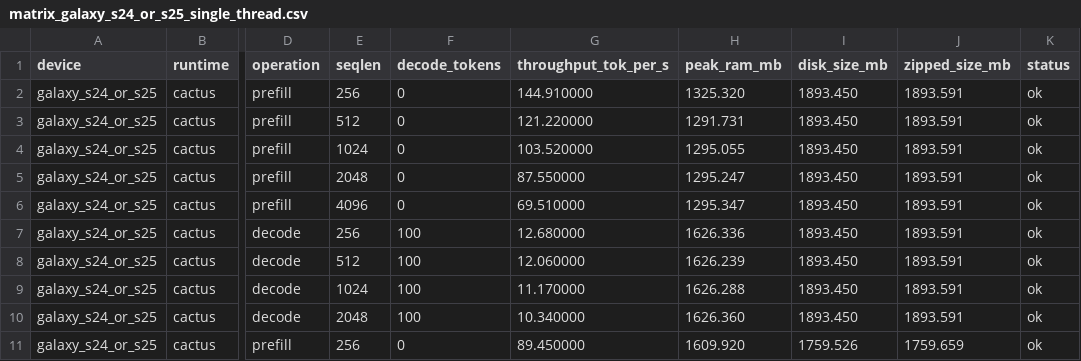
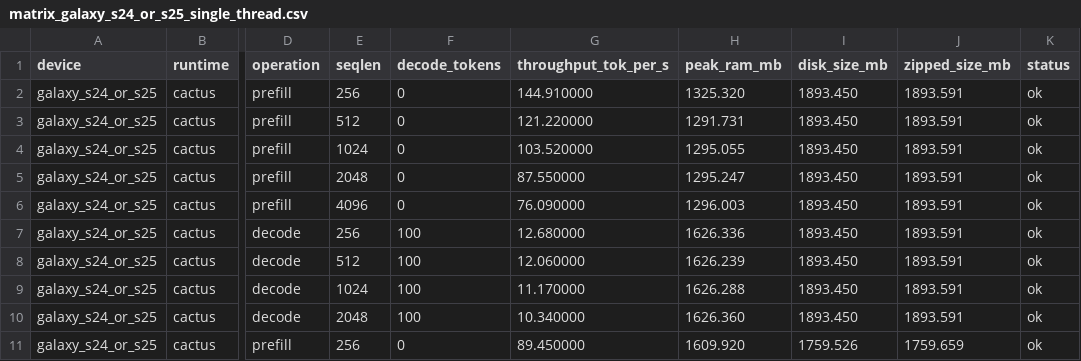
Before and after one commit to cactus-compute/cactus, a CSV file: experiments/matrix/results/matrix_galaxy_s24_or_s25_single_thread.csv, drawn as a sheet; only a part is shown, gaps mark what is left out; the diff names each change by its address in the sheet, - before the commit and + after, or states it on an @@ line.

Commit message:
Update Samsung Gemma 4096 prefill row.
Signed-off-by: Noah Cylich <noahcylich@gmail.com>

```diff
--- a/experiments/matrix/results/matrix_galaxy_s24_or_s25_single_thread.csv
+++ b/experiments/matrix/results/matrix_galaxy_s24_or_s25_single_thread.csv
-G6 (throughput_tok_per_s): 69.510000
+G6 (throughput_tok_per_s): 76.090000
-H6 (peak_ram_mb): 1295.347
+H6 (peak_ram_mb): 1296.003
```
